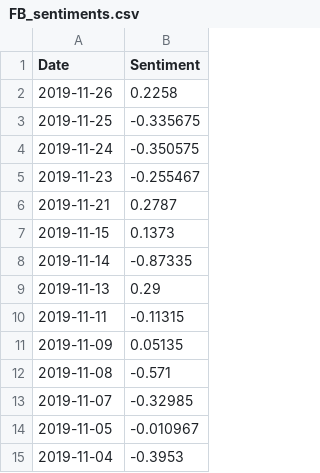
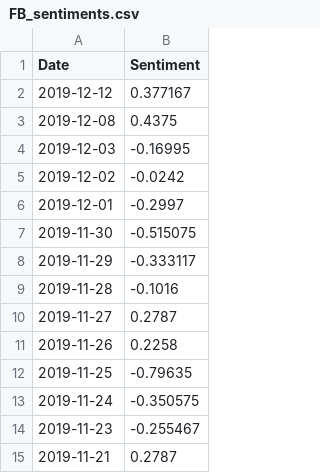
Before and after one commit to Oxyhydride/Sredictio, a CSV file: Training Data/FB/FB_sentiments.csv, drawn as a sheet; only a part is shown; the shorter side is filled out with more unchanged rows; the diff covers the shown part only.

```diff
--- a/Training Data/FB/FB_sentiments.csv
+++ b/Training Data/FB/FB_sentiments.csv
@@ -1,4 +1,13 @@
 Date,Sentiment
+2019-12-12,0.377167
+2019-12-08,0.4375
+2019-12-03,-0.16995
+2019-12-02,-0.0242
+2019-12-01,-0.2997
+2019-11-30,-0.515075
+2019-11-29,-0.333117
+2019-11-28,-0.1016
+2019-11-27,0.2787
 2019-11-26,0.2258
-2019-11-25,-0.335675
+2019-11-25,-0.79635
 2019-11-24,-0.350575
```
Also changed, not shown: 72 added rows elsewhere in this file, Training Data/005930.KS/005930.KS_stocks.csv, Training Data/AAPL/AAPL_sentiments.csv, 45 other files.
